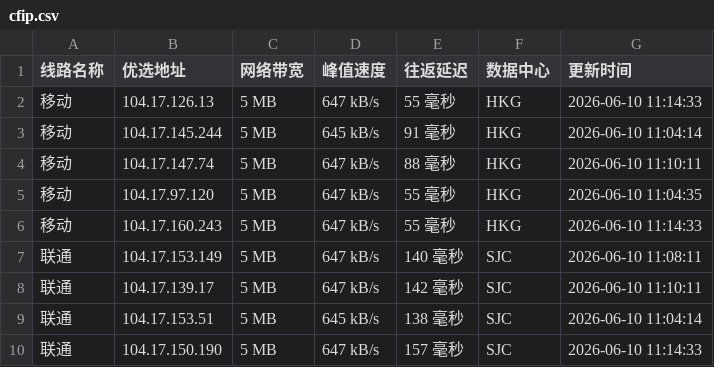
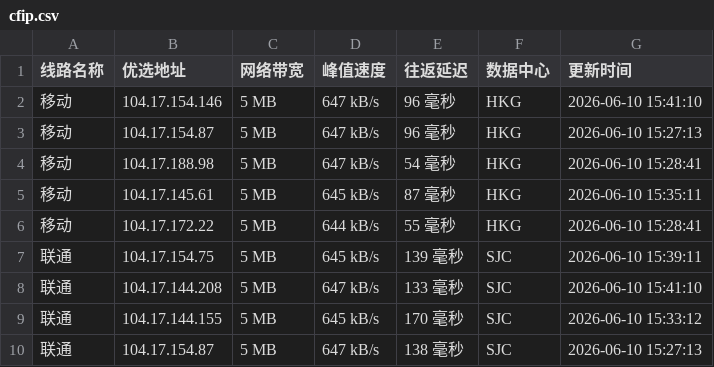
Before and after one commit to 748171997rui-afk/cfipyx, a CSV file: cfip.csv, drawn as a sheet; only a part is shown; the diff covers the shown part only.

```diff
--- a/cfip.csv
+++ b/cfip.csv
@@ -1,10 +1,10 @@
 线路名称,优选地址,网络带宽,峰值速度,往返延迟,数据中心,更新时间
-移动,104.17.126.13,5 MB,647 kB/s,55 毫秒,HKG,2026-06-10 11:14:33
-移动,104.17.145.244,5 MB,645 kB/s,91 毫秒,HKG,2026-06-10 11:04:14
-移动,104.17.147.74,5 MB,647 kB/s,88 毫秒,HKG,2026-06-10 11:10:11
-移动,104.17.97.120,5 MB,647 kB/s,55 毫秒,HKG,2026-06-10 11:04:35
-移动,104.17.160.243,5 MB,647 kB/s,55 毫秒,HKG,2026-06-10 11:14:33
-联通,104.17.153.149,5 MB,647 kB/s,140 毫秒,SJC,2026-06-10 11:08:11
-联通,104.17.139.17,5 MB,647 kB/s,142 毫秒,SJC,2026-06-10 11:10:11
-联通,104.17.153.51,5 MB,645 kB/s,138 毫秒,SJC,2026-06-10 11:04:14
-联通,104.17.150.190,5 MB,647 kB/s,157 毫秒,SJC,2026-06-10 11:14:33
+移动,104.17.154.146,5 MB,647 kB/s,96 毫秒,HKG,2026-06-10 15:41:10
+移动,104.17.154.87,5 MB,647 kB/s,96 毫秒,HKG,2026-06-10 15:27:13
+移动,104.17.188.98,5 MB,647 kB/s,54 毫秒,HKG,2026-06-10 15:28:41
+移动,104.17.145.61,5 MB,645 kB/s,87 毫秒,HKG,2026-06-10 15:35:11
+移动,104.17.172.22,5 MB,644 kB/s,55 毫秒,HKG,2026-06-10 15:28:41
+联通,104.17.154.75,5 MB,645 kB/s,139 毫秒,SJC,2026-06-10 15:39:11
+联通,104.17.144.208,5 MB,647 kB/s,133 毫秒,SJC,2026-06-10 15:41:10
+联通,104.17.144.155,5 MB,645 kB/s,170 毫秒,SJC,2026-06-10 15:33:12
+联通,104.17.154.87,5 MB,647 kB/s,138 毫秒,SJC,2026-06-10 15:27:13
```
Also changed, not shown: 18 edited cells elsewhere in this file, 1 other file.
